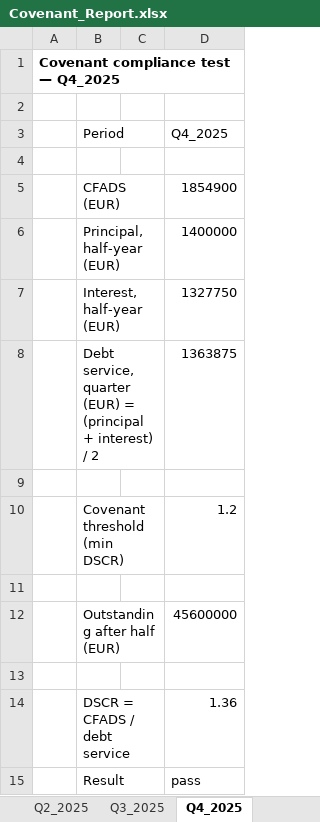
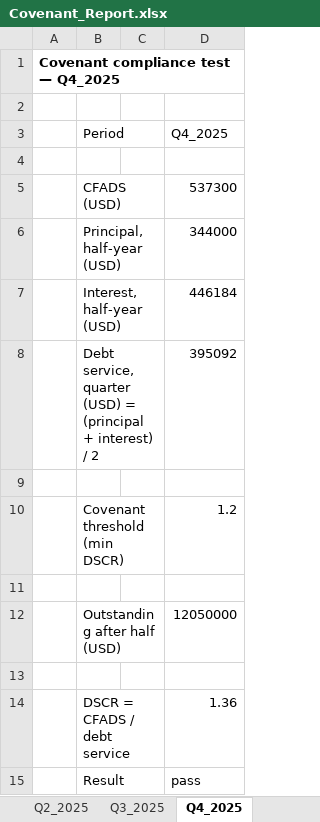
Before and after one commit to ntoydem/company-ai, an Excel workbook: seed_data/excel/Covenant_Report.xlsx, sheet Q4_2025, drawn as a sheet; values as stored, in another font and other column widths than the file's, no borders; removed rows and columns are numbered as before the commit, all else as after; the diff names each change by its address in the sheet, - before the commit and + after, or states it on an @@ line.

```diff
--- a/seed_data/excel/Covenant_Report.xlsx (sheet Q4_2025)
+++ b/seed_data/excel/Covenant_Report.xlsx (sheet Q4_2025)
-row 5:  | CFADS (EUR) |  | 1854900
-row 6:  | Principal, half-year (EUR) |  | 1400000
-row 7:  | Interest, half-year (EUR) |  | 1327750
-row 8:  | Debt service, quarter (EUR) = (principal + interest) / 2 |  | 1363875
+row 5:  | CFADS (USD) |  | 537300
+row 6:  | Principal, half-year (USD) |  | 344000
+row 7:  | Interest, half-year (USD) |  | 446184
+row 8:  | Debt service, quarter (USD) = (principal + interest) / 2 |  | 395092
-row 12:  | Outstanding after half (EUR) |  | 45600000
+row 12:  | Outstanding after half (USD) |  | 12050000
```
Also changed, not shown: sheet Q3_2025, sheet Q1_2026, sheet Q2_2026, sheet Q1_2024, sheet Q2_2024, sheet Q3_2024, 5 more sheets, seed_data/excel/Budget_vs_Actual_2026.xlsx, seed_data/excel/Financial_Model_2026.xlsx, 37 other files.
